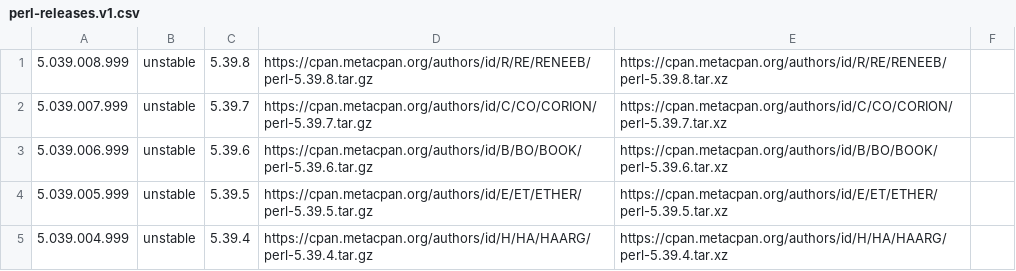
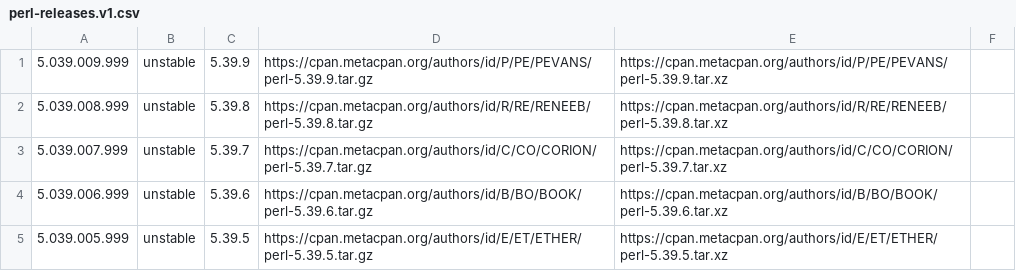
Before and after one commit to skaji/perl-releases, a CSV file: perl-releases.v1.csv, drawn as a sheet; only a part is shown; the shorter side is filled out with more unchanged rows; the diff names each change by its address in the sheet, - before the commit and + after, or states it on an @@ line.

```diff
--- a/perl-releases.v1.csv
+++ b/perl-releases.v1.csv
+row 1: 5.039.009.999 | unstable | 5.39.9 | https://cpan.metacpan.org/authors/id/P/PE/PEVANS/perl-5.39.9.tar.gz | https://cpan.metacpan.org/authors/id/P/PE/PEVANS/perl-5.39.9.tar.xz
```
